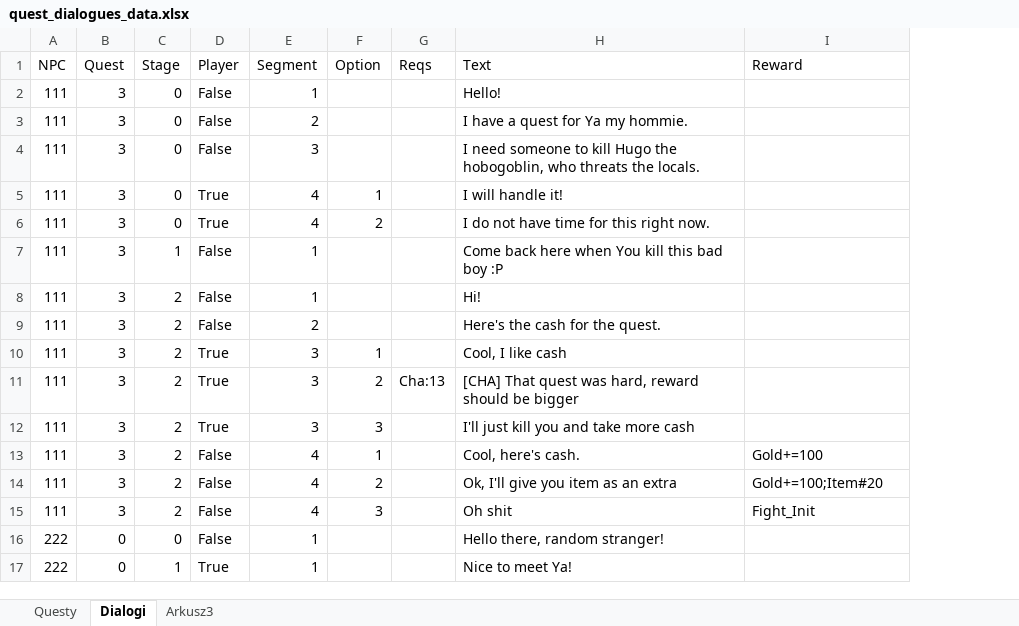
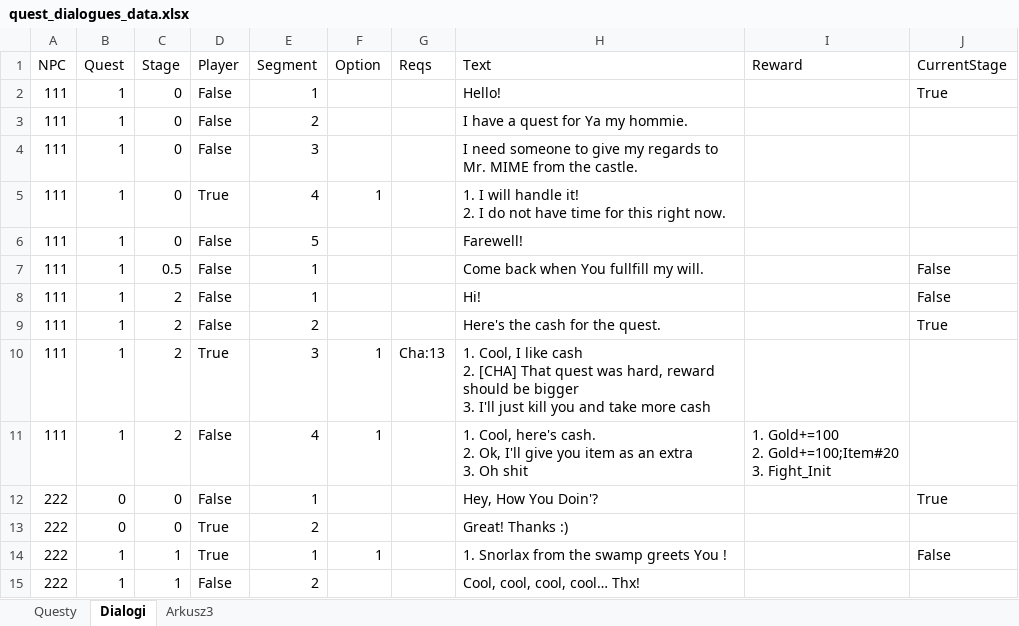
Before and after one commit to CichonJakub/RPG_game, an Excel workbook: data/quest_dialogues_data.xlsx, sheet Dialogi, drawn as a sheet; values as stored, in another font and other column widths than the file's, no borders; removed rows and columns are numbered as before the commit, all else as after; ↵ is a line break in a cell; the diff names each change by its address in the sheet, - before the commit and + after, or states it on an @@ line.

```diff
--- a/data/quest_dialogues_data.xlsx (sheet Dialogi)
+++ b/data/quest_dialogues_data.xlsx (sheet Dialogi)
+column J (CurrentStage), row 2: True; rows 7-12: False | False | True |  |  | True; row 14: False
-B2:B5 (Quest): 3
+B2:B5 (Quest): 1
-H4 (Text): …someone to kill Hugo the hobogoblin, who threats the locals.
+H4 (Text): …someone to give my regards to Mr. MIME from the castle.
-H5 (Text): I will handle it!
+H5 (Text): 1. I will handle it! ↵ 2. I do not have time for this right now.
-row 6: 111 | 3 | 0 | True | 4 | 2 |  | I do not have time for this right now.
+row 6: 111 | 1 | 0 | False | 5 |  |  | Farewell!
-B7:B9 (Quest): 3
+B7:B9 (Quest): 1
-C7 (Stage): 1
+C7 (Stage): 0.5
-H7 (Text): Come back here when You kill this bad boy :P
+H7 (Text): Come back when You fullfill my will.
-row 10: 111 | 3 | 2 | True | 3 | 1 |  | Cool, I like cash
-B10 (Quest): 3
+B10 (Quest): 1
-F10 (Option): 2
+F10 (Option): 1
-H10 (Text): [CHA] That quest was hard, reward should be bigger
+H10 (Text): 1. Cool, I like cash ↵ 2. [CHA] That quest was hard, reward should be bigger ↵ 3. I'll just kill you and take more cash
-row 12: 111 | 3 | 2 | True | 3 | 3 |  | I'll just kill you and take more cash
-B11 (Quest): 3
+B11 (Quest): 1
-H11 (Text): Cool, here's cash.
+H11 (Text): 1. Cool, here's cash. ↵ 2. Ok, I'll give you item as an extra ↵ 3. Oh shit
-I11 (Reward): Gold+=100
+I11 (Reward): 1. Gold+=100 ↵ 2. Gold+=100;Item#20 ↵ 3. Fight_Init
-row 14: 111 | 3 | 2 | False | 4 | 2 |  | Ok, I'll give you item as an extra | Gold+=100;Item#20
-row 15: 111 | 3 | 2 | False | 4 | 3 |  | Oh shit | Fight_Init
-H12 (Text): Hello there, random stranger!
+H12 (Text): Hey, How You Doin'?
+row 13: 222 | 0 | 0 | True | 2 |  |  | Great! Thanks :)
-B14 (Quest): 0
+B14 (Quest): 1
-F14 (Option): (empty)
+F14 (Option): 1
-H14 (Text): Nice to meet Ya!
+H14 (Text): 1. Snorlax from the swamp greets You !
+row 15: 222 | 1 | 1 | False | 2 |  |  | Cool, cool, cool, cool… Thx!
```
Also changed, not shown: sheet Questy, data/non_player_characters.xlsx.
